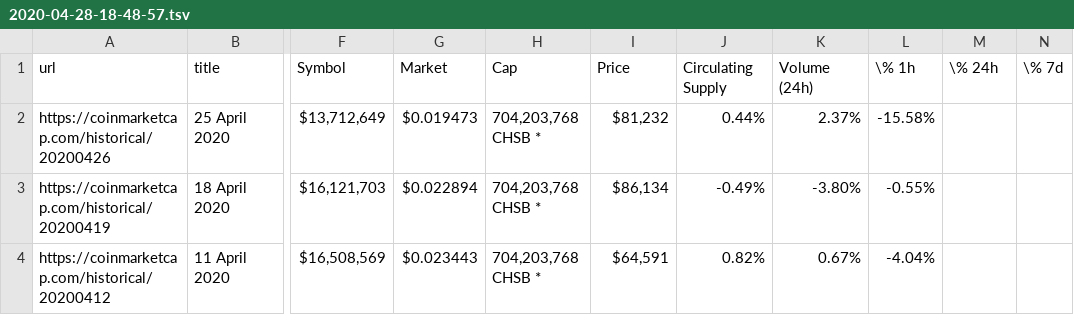
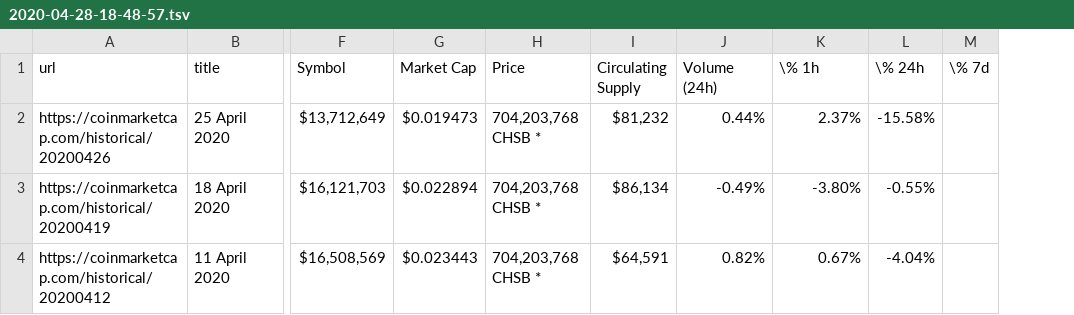
Before and after one commit to michadavid/chsb_token_report, a TSV file: CHSB_tsv/2020-04-28-18-48-57.tsv, drawn as a sheet; only a part is shown, gaps mark what is left out; removed rows and columns are numbered as before the commit, all else as after; the diff names each change by its address in the sheet, - before the commit and + after, or states it on an @@ line.

Commit message:
typo in header fixed

```diff
--- a/CHSB_tsv/2020-04-28-18-48-57.tsv
+++ b/CHSB_tsv/2020-04-28-18-48-57.tsv
-column L (\% 1h), rows 2-4: -15.58% | -0.55% | -4.04%
-G1: Market
+G1: Market Cap
-H1: Cap
+H1: Price
-I1: Price
+I1: Circulating Supply
-J1: Circulating Supply
+J1: Volume (24h)
-K1: Volume (24h)
+K1: \% 1h
-L2 (\% 24h): (empty)
+L2 (\% 24h): -15.58%
-L3 (\% 24h): (empty)
+L3 (\% 24h): -0.55%
-L4 (\% 24h): (empty)
+L4 (\% 24h): -4.04%
```
Also changed, not shown: CHSB_tsv/2020-04-28-18-54-55.tsv, CHSB_tsv/2020-04-28-19-03-51.tsv, 7 other files.
